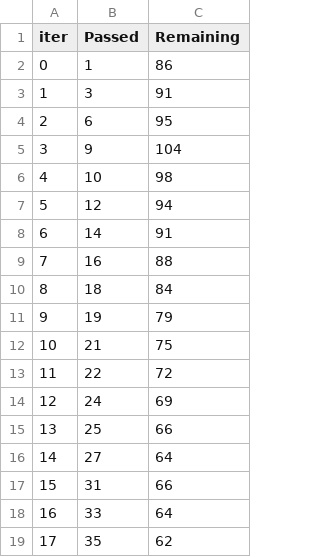
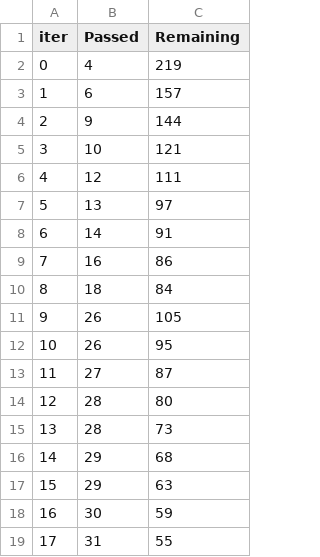
Before and after one commit to Hoonst/lol_match, a TSV file: catboost_info/time_left.tsv, drawn as a sheet; only a part is shown; the diff covers the shown part only.

```diff
--- a/catboost_info/time_left.tsv
+++ b/catboost_info/time_left.tsv
@@ -1,19 +1,19 @@
 iter	Passed	Remaining
-0	1	86
-1	3	91
-2	6	95
-3	9	104
-4	10	98
-5	12	94
+0	4	219
+1	6	157
+2	9	144
+3	10	121
+4	12	111
+5	13	97
 6	14	91
-7	16	88
+7	16	86
 8	18	84
-9	19	79
-10	21	75
-11	22	72
-12	24	69
-13	25	66
-14	27	64
-15	31	66
-16	33	64
-17	35	62
+9	26	105
+10	26	95
+11	27	87
+12	28	80
+13	28	73
+14	29	68
+15	29	63
+16	30	59
+17	31	55
```
Also changed, not shown: 63 edited cells elsewhere in this file, catboost_info/learn_error.tsv, champion_stats.csv, 8 other files.
